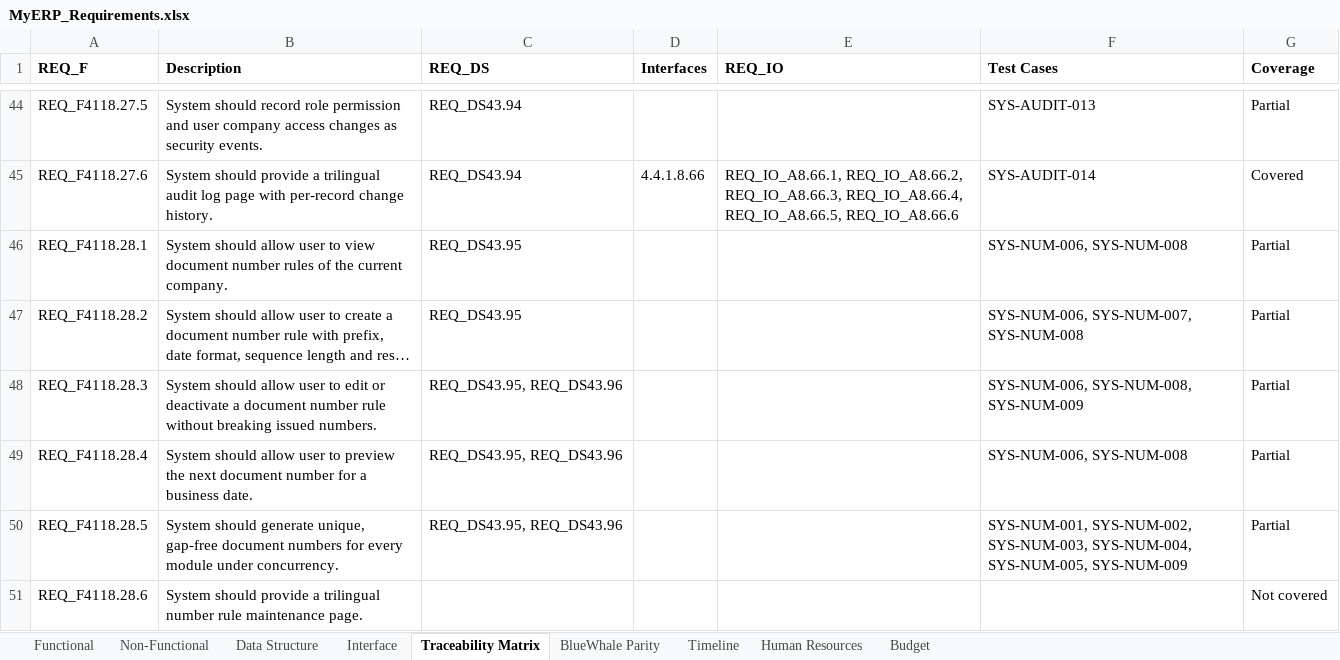
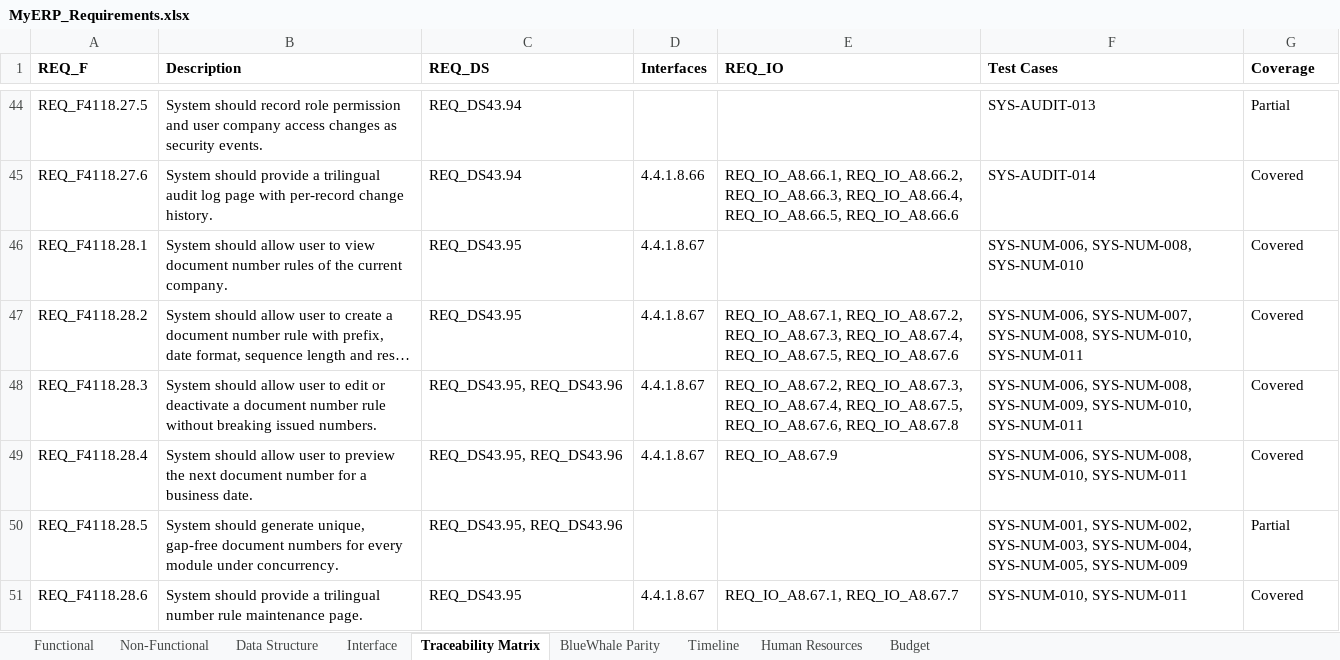
Before and after one commit to snowwhite10/MyERP, an Excel workbook: docs/99-output/MyERP_Requirements.xlsx, sheet Traceability Matrix, drawn as a sheet; only a part is shown, gaps mark what is left out; long unchanged cells end in …; values as stored, in another font and other column widths than the file's, no borders; the diff names each change by its address in the sheet, - before the commit and + after, or states it on an @@ line.

```diff
--- a/docs/99-output/MyERP_Requirements.xlsx (sheet Traceability Matrix)
+++ b/docs/99-output/MyERP_Requirements.xlsx (sheet Traceability Matrix)
-D46:D49 (Interfaces): (empty)
+D46:D49 (Interfaces): 4.4.1.8.67
-F46 (Test Cases): SYS-NUM-006, SYS-NUM-008
+F46 (Test Cases): SYS-NUM-006, SYS-NUM-008, SYS-NUM-010
-G46:G49 (Coverage): Partial
+G46:G49 (Coverage): Covered
-E47 (REQ_IO): (empty)
+E47 (REQ_IO): REQ_IO_A8.67.1, REQ_IO_A8.67.2, REQ_IO_A8.67.3, REQ_IO_A8.67.4, REQ_IO_A8.67.5, REQ_IO_A8.67.6
-F47 (Test Cases): SYS-NUM-006, SYS-NUM-007, SYS-NUM-008
+F47 (Test Cases): SYS-NUM-006, SYS-NUM-007, SYS-NUM-008, SYS-NUM-010, SYS-NUM-011
-E48 (REQ_IO): (empty)
+E48 (REQ_IO): REQ_IO_A8.67.2, REQ_IO_A8.67.3, REQ_IO_A8.67.4, REQ_IO_A8.67.5, REQ_IO_A8.67.6, REQ_IO_A8.67.8
-F48 (Test Cases): SYS-NUM-006, SYS-NUM-008, SYS-NUM-009
+F48 (Test Cases): SYS-NUM-006, SYS-NUM-008, SYS-NUM-009, SYS-NUM-010, SYS-NUM-011
-E49 (REQ_IO): (empty)
+E49 (REQ_IO): REQ_IO_A8.67.9
-F49 (Test Cases): SYS-NUM-006, SYS-NUM-008
+F49 (Test Cases): SYS-NUM-006, SYS-NUM-008, SYS-NUM-010, SYS-NUM-011
-C51 (REQ_DS): (empty)
+C51 (REQ_DS): REQ_DS43.95
-D51 (Interfaces): (empty)
+D51 (Interfaces): 4.4.1.8.67
-E51 (REQ_IO): (empty)
+E51 (REQ_IO): REQ_IO_A8.67.1, REQ_IO_A8.67.7
-F51 (Test Cases): (empty)
+F51 (Test Cases): SYS-NUM-010, SYS-NUM-011
-G51 (Coverage): Not covered
+G51 (Coverage): Covered
```
Also changed, not shown: sheet Interface, sheet Data Structure, 10 other files.
